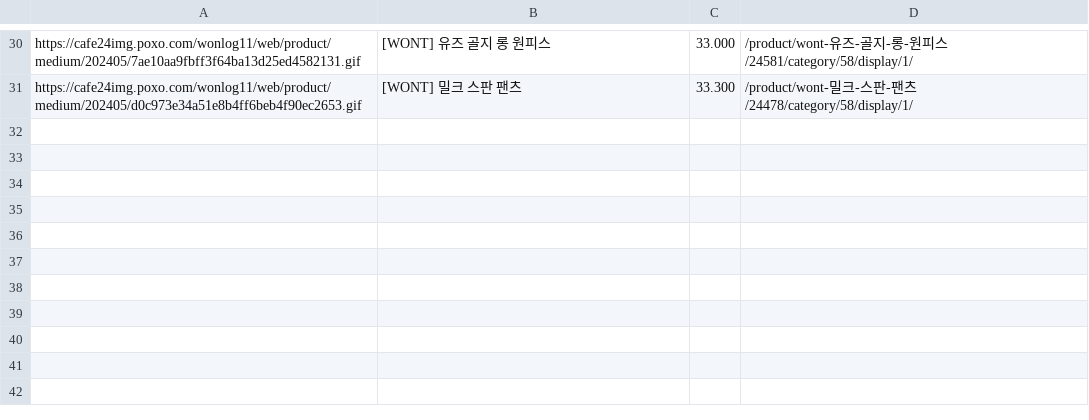
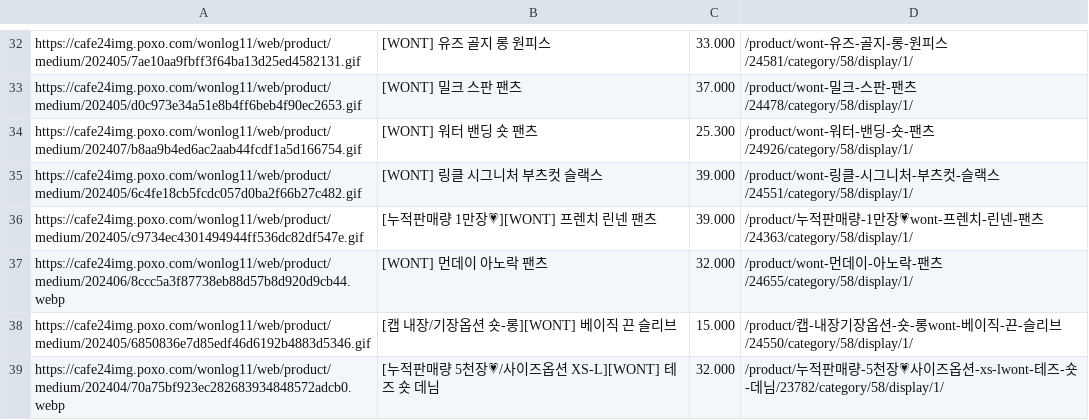
Before and after one commit to delitamakanda/scraper-kr-fashion-shops, a CSV file: core/output4.csv, drawn as a sheet; only a part is shown, gaps mark what is left out; addresses are those after the commit; the diff covers the shown part only; the diff names each change by its address in the sheet, - before the commit and + after, or states it on an @@ line.

```diff
--- a/core/output4.csv
+++ b/core/output4.csv
-C33: 33.300
+C33: 37.000
+row 34: https://cafe24img.poxo.com/wonlog11/web/product/medium/202407/b8aa9b4ed6ac2aab44fcdf1a5d166754.gif | [WONT] 워터 밴딩 숏 팬츠 | 25.300 | /product/wont-워터-밴딩-숏-팬츠/24926/category/58/display/1/
+row 35: https://cafe24img.poxo.com/wonlog11/web/product/medium/202405/6c4fe18cb5fcdc057d0ba2f66b27c482.gif | [WONT] 링클 시그니처 부츠컷 슬랙스 | 39.000 | /product/wont-링클-시그니처-부츠컷-슬랙스/24551/category/58/display/1/
+row 36: https://cafe24img.poxo.com/wonlog11/web/product/medium/202405/c9734ec4301494944ff536dc82df547e.gif | [누적판매량 1만장💗][WONT] 프렌치 린넨 팬츠 | 39.000 | /product/누적판매량-1만장💗wont-프렌치-린넨-팬츠/24363/category/58/display/1/
+row 37: https://cafe24img.poxo.com/wonlog11/web/product/medium/202406/8ccc5a3f87738eb88d57b8d920d9cb44.webp | [WONT] 먼데이 아노락 팬츠 | 32.000 | /product/wont-먼데이-아노락-팬츠/24655/category/58/display/1/
+row 38: https://cafe24img.poxo.com/wonlog11/web/product/medium/202405/6850836e7d85edf46d6192b4883d5346.gif | [캡 내장/기장옵션 숏-롱][WONT] 베이직 끈 슬리브 | 15.000 | /product/캡-내장기장옵션-숏-롱wont-베이직-끈-슬리브/24550/category/58/display/1/
+row 39: https://cafe24img.poxo.com/wonlog11/web/product/medium/202404/70a75bf923ec282683934848572adcb0.webp | [누적판매량 5천장💗/사이즈옵션 XS-L][WONT] 테즈 숏 데님 | 32.000 | /product/누적판매량-5천장💗사이즈옵션-xs-lwont-테즈-숏-데님/23782/category/58/display/1/
```
Also changed, not shown: 12 added rows, 10 removed rows, 2 moved rows and 3 edited cells elsewhere in this file.
